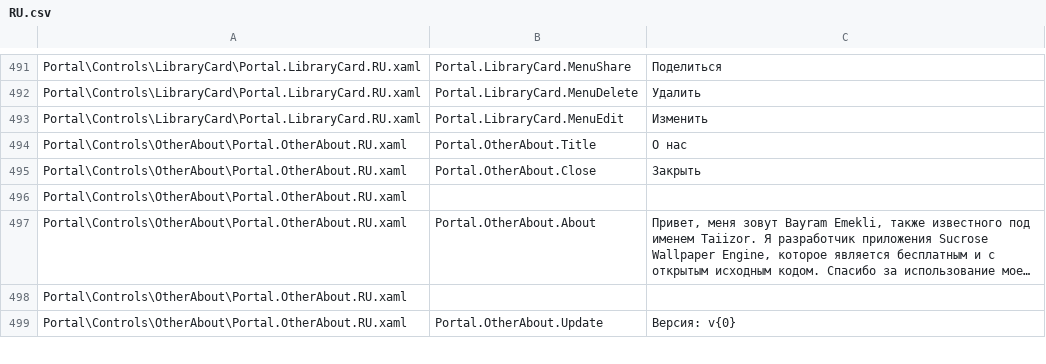
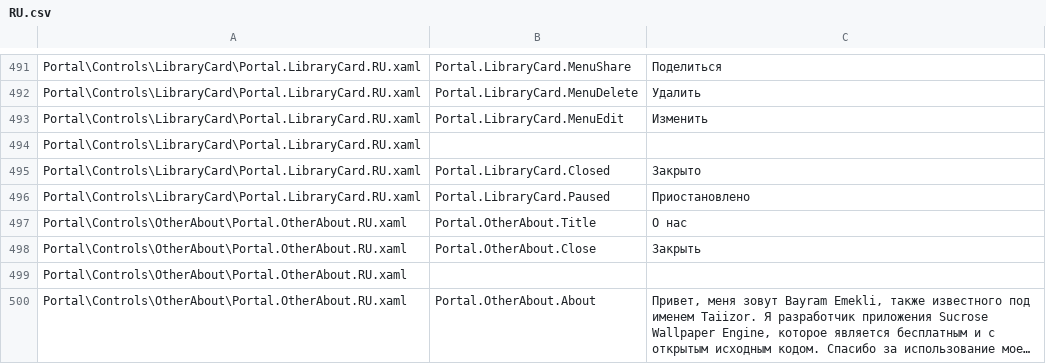
Before and after one commit to Taiizor/Sucrose, a CSV file: .localize/RU.csv, drawn as a sheet; only a part is shown, gaps mark what is left out; the shorter side is filled out with more unchanged rows; long unchanged cells end in ….

```diff
--- a/.localize/RU.csv
+++ b/.localize/RU.csv
@@ -493,2 +493,5 @@ Portal\Controls\LibraryCard\Portal.LibraryCard.RU.xaml,Portal.LibraryCard.MenuDe
 Portal\Controls\LibraryCard\Portal.LibraryCard.RU.xaml,Portal.LibraryCard.MenuEdit,Изменить
+Portal\Controls\LibraryCard\Portal.LibraryCard.RU.xaml,,
+Portal\Controls\LibraryCard\Portal.LibraryCard.RU.xaml,Portal.LibraryCard.Closed,Закрыто
+Portal\Controls\LibraryCard\Portal.LibraryCard.RU.xaml,Portal.LibraryCard.Paused,Приостановлено
 Portal\Controls\OtherAbout\Portal.OtherAbout.RU.xaml,Portal.OtherAbout.Title,О нас
```
Also changed, not shown: .localize/EL.csv, .localize/HI.csv, 48 other files.
